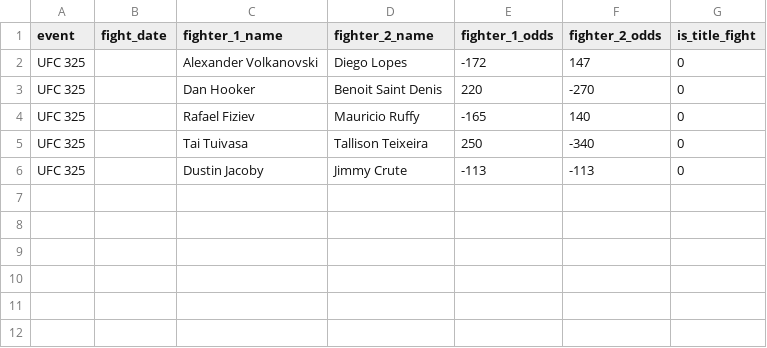
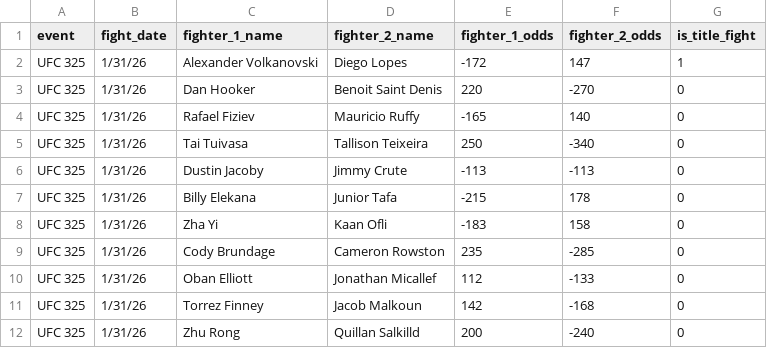
Before and after one commit to blankwall/ml_learning_module_ufc, a CSV file: data/predictions/upcoming_fights_ufc325.csv, drawn as a sheet.

Commit message:
update ufc 325

```diff
--- a/data/predictions/upcoming_fights_ufc325.csv
+++ b/data/predictions/upcoming_fights_ufc325.csv
@@ -1,6 +1,12 @@
 event,fight_date,fighter_1_name,fighter_2_name,fighter_1_odds,fighter_2_odds,is_title_fight
-UFC 325,,Alexander Volkanovski,Diego Lopes,-172,147,0
-UFC 325,,Dan Hooker,Benoit Saint Denis,220,-270,0
-UFC 325,,Rafael Fiziev,Mauricio Ruffy,-165,140,0
-UFC 325,,Tai Tuivasa,Tallison Teixeira,250,-340,0										
-UFC 325,,Dustin Jacoby,Jimmy Crute,-113,-113,0
+UFC 325,1/31/26,Alexander Volkanovski,Diego Lopes,-172,147,1
+UFC 325,1/31/26,Dan Hooker,Benoit Saint Denis,220,-270,0
+UFC 325,1/31/26,Rafael Fiziev,Mauricio Ruffy,-165,140,0
+UFC 325,1/31/26,Tai Tuivasa,Tallison Teixeira,250,-340,0
+UFC 325,1/31/26,Dustin Jacoby,Jimmy Crute,-113,-113,0
+UFC 325,1/31/26,Billy Elekana,Junior Tafa,-215,178,0
+UFC 325,1/31/26,Zha Yi,Kaan Ofli,-183,158,0
+UFC 325,1/31/26,Cody Brundage,Cameron Rowston,235,-285,0
+UFC 325,1/31/26,Oban Elliott,Jonathan Micallef,112,-133,0
+UFC 325,1/31/26,Torrez Finney,Jacob Malkoun,142,-168,0
+UFC 325,1/31/26,Zhu Rong,Quillan Salkilld,200,-240,0
```
